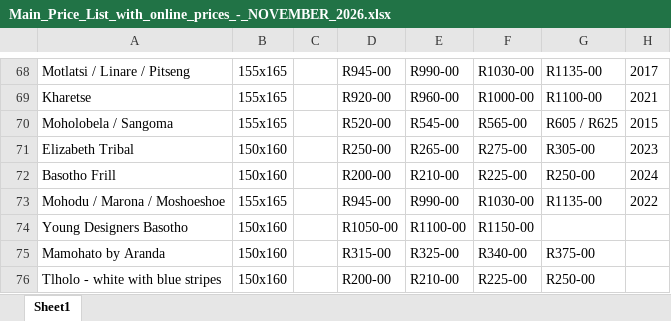
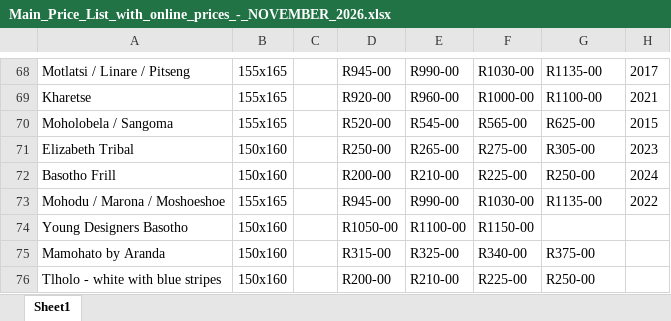
Before and after one commit to IzhaarA/IZ, an Excel workbook: marketing/price-lists/Main_Price_List_with_online_prices_-_NOVEMBER_2026.xlsx, sheet Sheet1, drawn as a sheet; only a part is shown, gaps mark what is left out; values as stored, in another font and other column widths than the file's, no borders; the diff names each change by its address in the sheet, - before the commit and + after, or states it on an @@ line.

```diff
--- a/marketing/price-lists/Main_Price_List_with_online_prices_-_NOVEMBER_2026.xlsx (sheet Sheet1)
+++ b/marketing/price-lists/Main_Price_List_with_online_prices_-_NOVEMBER_2026.xlsx (sheet Sheet1)
-G70: R605 / R625
+G70: R625-00
```
